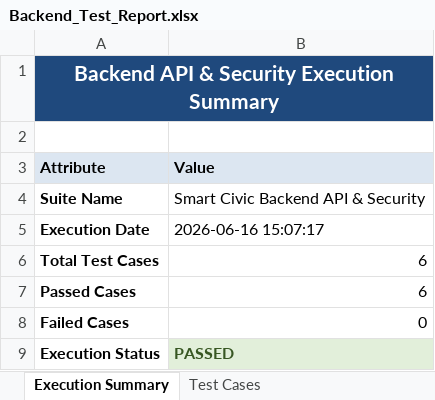
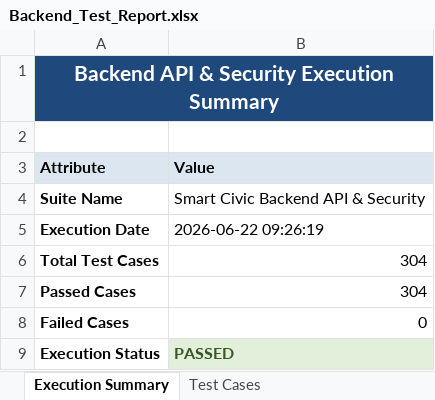
Before and after one commit to Saitharun2416/Smart-Civic, an Excel workbook: reports/history/build-10/Backend_Test_Report.xlsx, sheet Execution Summary, drawn as a sheet; values as stored, in another font and other column widths than the file's, no borders; the diff names each change by its address in the sheet, - before the commit and + after, or states it on an @@ line.

```diff
--- a/reports/history/build-10/Backend_Test_Report.xlsx (sheet Execution Summary)
+++ b/reports/history/build-10/Backend_Test_Report.xlsx (sheet Execution Summary)
-B5 (Value): 2026-06-16 15:07:17
+B5 (Value): 2026-06-22 09:26:19
-B6:B7 (Value): 6
+B6:B7 (Value): 304
```
Also changed, not shown: sheet Test Cases, reports/history/build-10/Test_Report.xlsx, reports/latest/Backend_Test_Report.xlsx, 7 other files.
